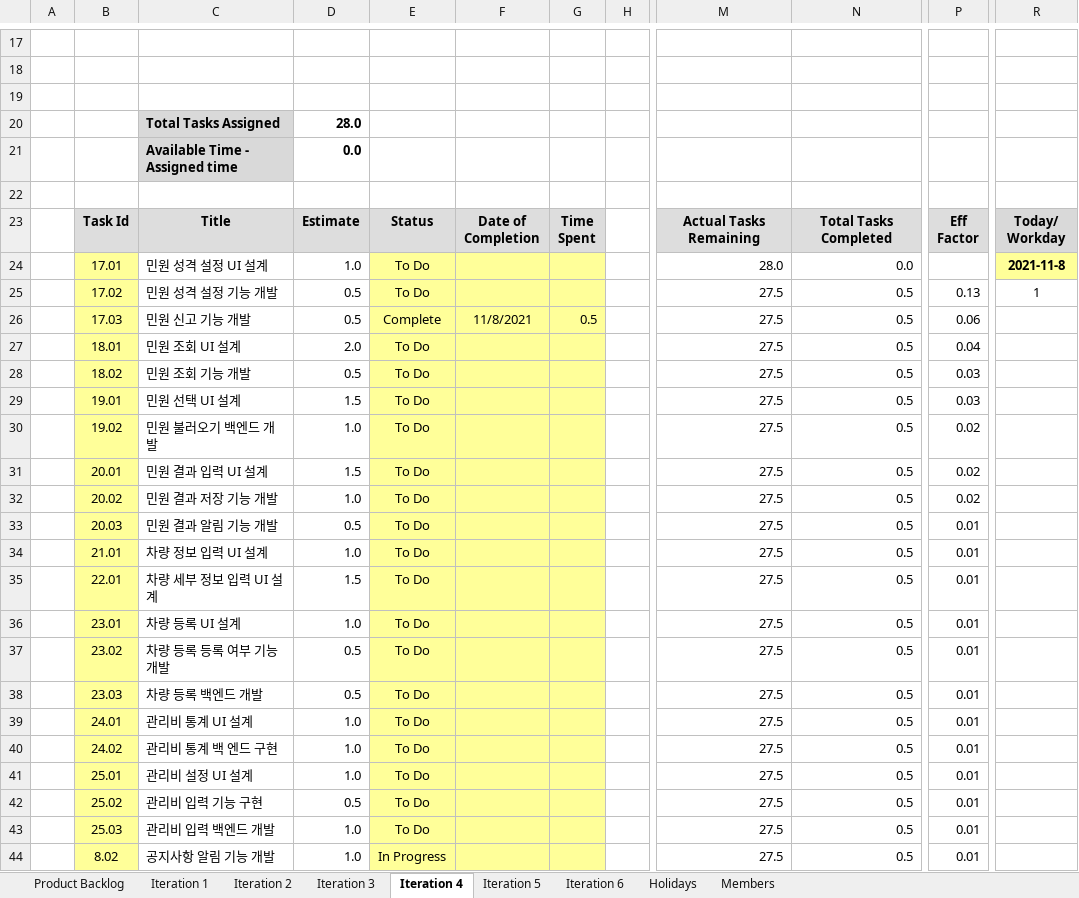
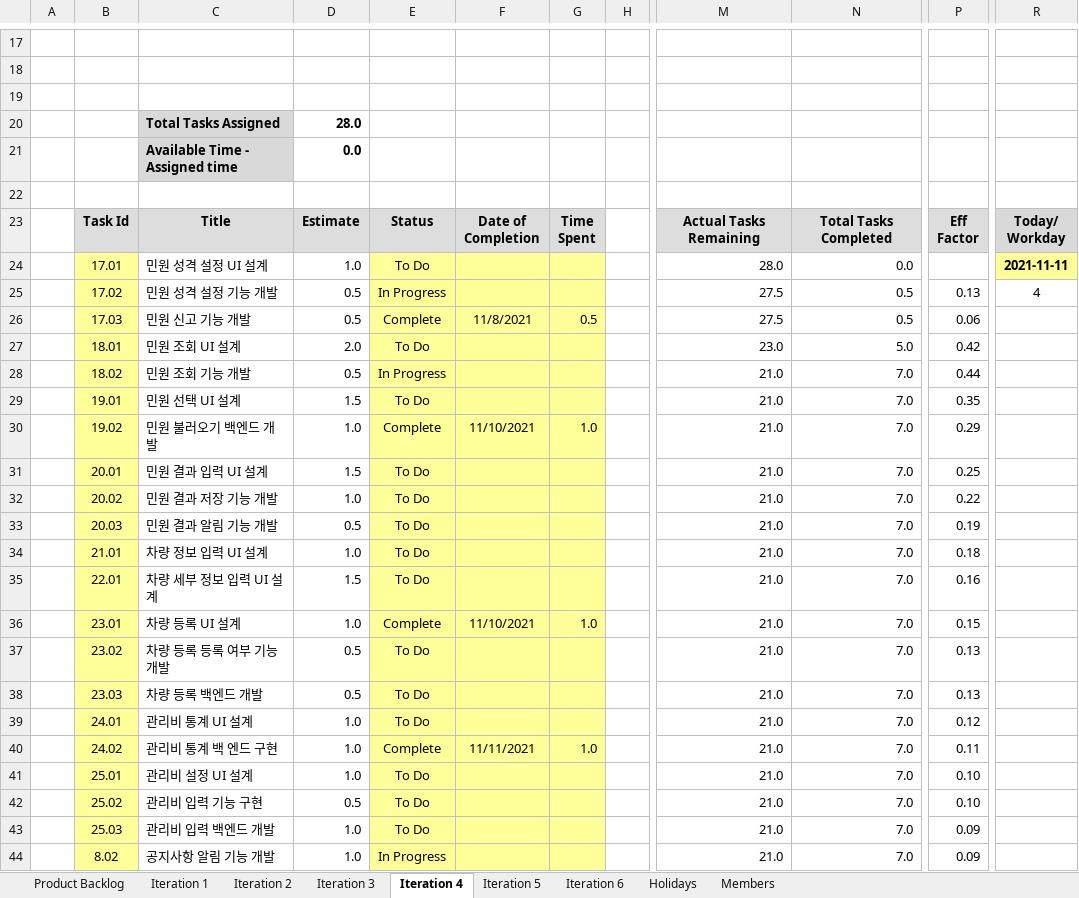
Before and after one commit to Danjinae/Proccess, an Excel workbook: 06.Brain_bdc.xlsx, sheet Iteration 4, drawn as a sheet; only a part is shown, gaps mark what is left out; values as stored, in another font and other column widths than the file's, no borders; charts and pictures and conditional formats not drawn; the diff covers the shown part only; the diff names each change by its address in the sheet, - before the commit and + after, or states it on an @@ line.

```diff
--- a/06.Brain_bdc.xlsx (sheet Iteration 4)
+++ b/06.Brain_bdc.xlsx (sheet Iteration 4)
-R24: 2021-11-8
+R24: 2021-11-11
-E25: To Do
+E25: In Progress
-R25: 1
+R25: 4
-M27: 27.5
+M27: 23.0
-N27: 0.5
+N27: 5.0
-P27: 0.04
+P27: 0.42
-E28: To Do
+E28: In Progress
-M28:M44: 27.5
+M28:M44: 21.0
-N28:N44: 0.5
+N28:N44: 7.0
-P28: 0.03
+P28: 0.44
-P29: 0.03
+P29: 0.35
-E30: To Do
+E30: Complete
-F30: (empty)
+F30: 11/10/2021
-G30: (empty)
+G30: 1.0
-P30: 0.02
+P30: 0.29
-P31: 0.02
+P31: 0.25
-P32: 0.02
+P32: 0.22
-P33: 0.01
+P33: 0.19
-P34: 0.01
+P34: 0.18
-P35: 0.01
+P35: 0.16
-E36: To Do
+E36: Complete
-F36: (empty)
+F36: 11/10/2021
-G36: (empty)
+G36: 1.0
-P36: 0.01
+P36: 0.15
-P37:P38: 0.01
+P37:P38: 0.13
-P39: 0.01
+P39: 0.12
-E40: To Do
+E40: Complete
-F40: (empty)
+F40: 11/11/2021
-G40: (empty)
+G40: 1.0
-P40: 0.01
+P40: 0.11
-P41:P42: 0.01
+P41:P42: 0.10
-P43:P44: 0.01
+P43:P44: 0.09
```
Also changed, not shown: 37 edited cells elsewhere in this sheet, charts or pictures, 2 other files.
